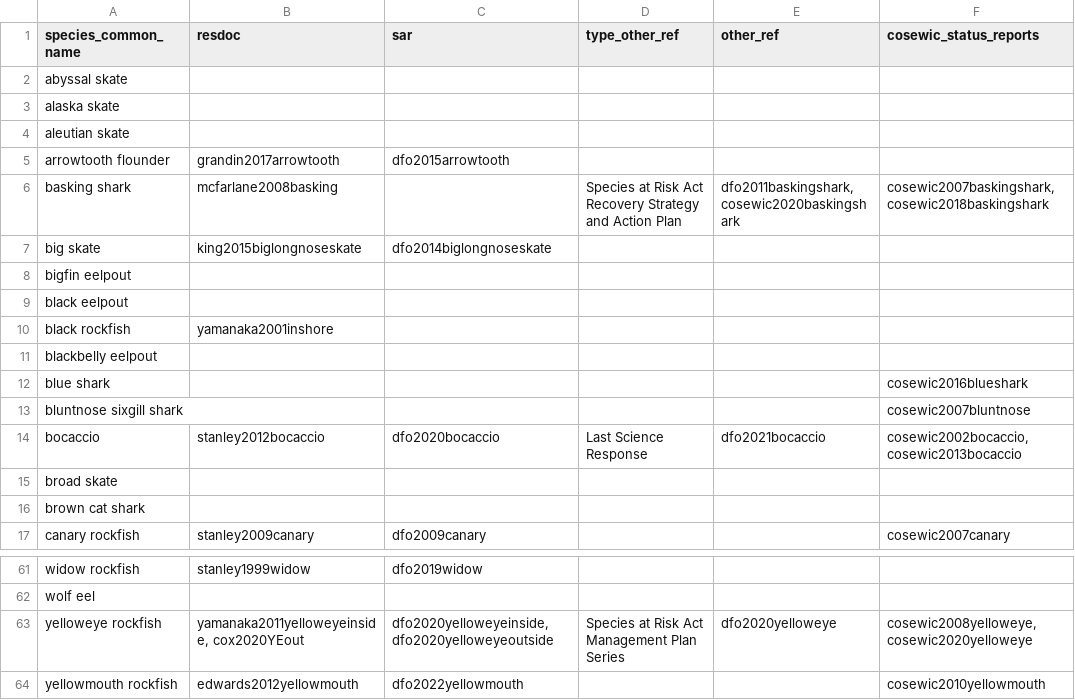
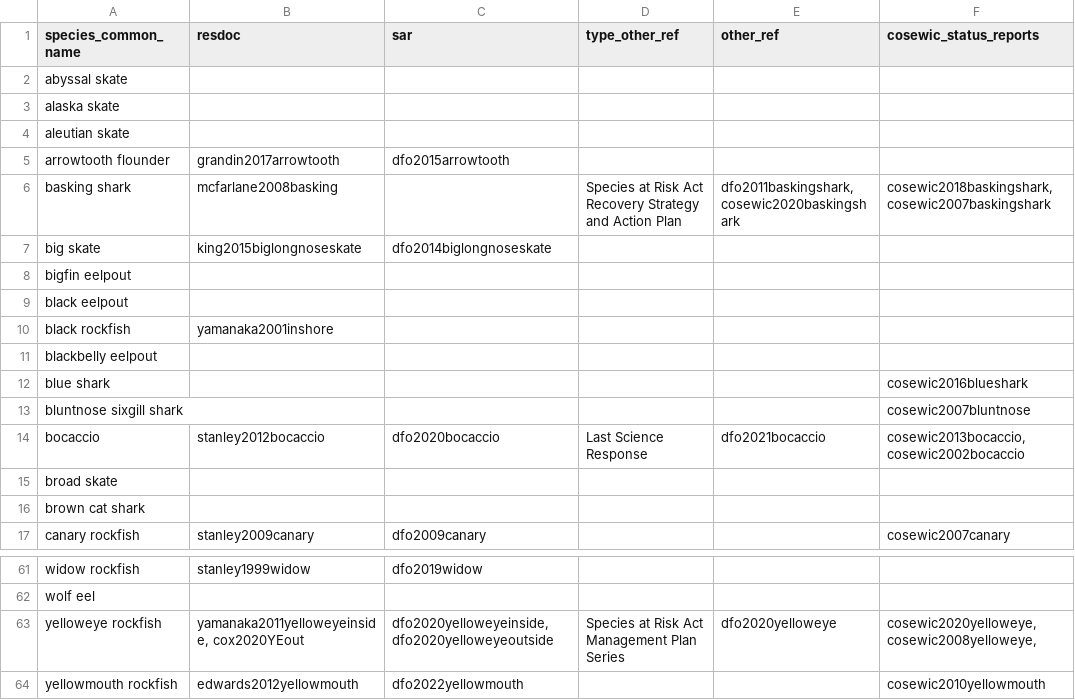
Before and after one commit to pbs-assess/gfsynopsis, a CSV file: report/spp-refs.csv, drawn as a sheet; only a part is shown, gaps mark what is left out.

```diff
--- a/report/spp-refs.csv
+++ b/report/spp-refs.csv
@@ -5,3 +5,3 @@ aleutian skate,,,,,
 arrowtooth flounder,grandin2017arrowtooth,dfo2015arrowtooth,,,
-basking shark,mcfarlane2008basking,,Species at Risk Act Recovery Strategy and Action Plan,"dfo2011baskingshark, cosewic2020baskingshark","cosewic2007baskingshark, cosewic2018baskingshark"
+basking shark,mcfarlane2008basking,,Species at Risk Act Recovery Strategy and Action Plan,"dfo2011baskingshark, cosewic2020baskingshark","cosewic2018baskingshark, cosewic2007baskingshark"
 big skate,king2015biglongnoseskate,dfo2014biglongnoseskate,,,
@@ -13,3 +13,3 @@ blue shark,,,,,cosewic2016blueshark
 bluntnose sixgill shark,,,,,cosewic2007bluntnose
-bocaccio,stanley2012bocaccio,dfo2020bocaccio,Last Science Response,dfo2021bocaccio,"cosewic2002bocaccio, cosewic2013bocaccio"
+bocaccio,stanley2012bocaccio,dfo2020bocaccio,Last Science Response,dfo2021bocaccio,"cosewic2013bocaccio, cosewic2002bocaccio"
 broad skate,,,,,
@@ -62,3 +62,3 @@ widow rockfish,stanley1999widow,dfo2019widow,,,
 wolf eel,,,,,
-yelloweye rockfish,"yamanaka2011yelloweyeinside, cox2020YEout","dfo2020yelloweyeinside, dfo2020yelloweyeoutside",Species at Risk Act Management Plan Series,dfo2020yelloweye,"cosewic2008yelloweye, cosewic2020yelloweye"
+yelloweye rockfish,"yamanaka2011yelloweyeinside, cox2020YEout","dfo2020yelloweyeinside, dfo2020yelloweyeoutside",Species at Risk Act Management Plan Series,dfo2020yelloweye,"cosewic2020yelloweye, cosewic2008yelloweye, "
 yellowmouth rockfish,edwards2012yellowmouth,dfo2022yellowmouth,,,cosewic2010yellowmouth
```
Also changed, not shown: 2 other files.
